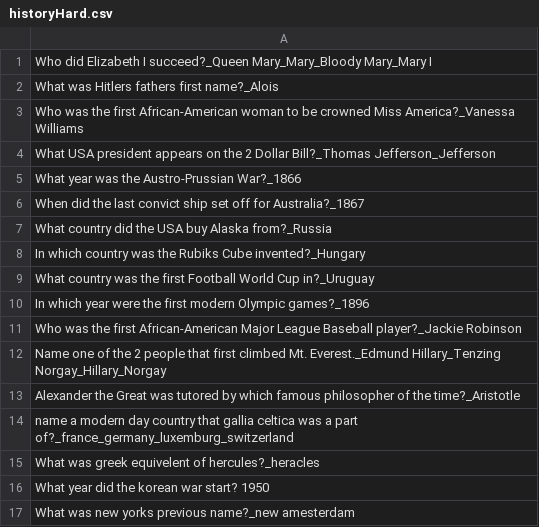
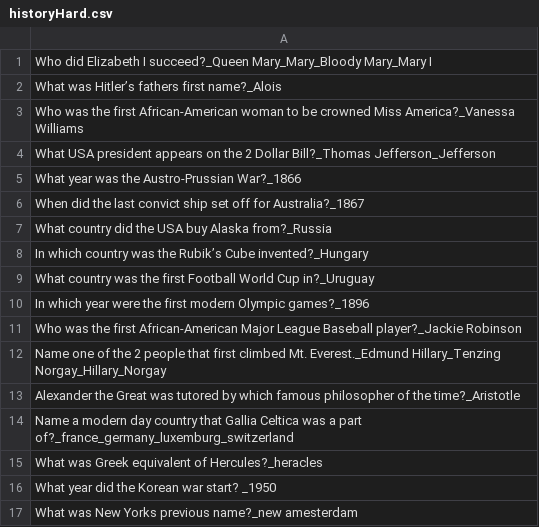
Before and after one commit to Kirimson/Jumazy, a CSV file: core/assets/questions/historyHard.csv, drawn as a sheet.

```diff
--- a/core/assets/questions/historyHard.csv
+++ b/core/assets/questions/historyHard.csv
@@ -1,3 +1,3 @@
 Who did Elizabeth I succeed?_Queen Mary_Mary_Bloody Mary_Mary I
-What was Hitlers fathers first name?_Alois
+What was Hitler’s fathers first name?_Alois
 Who was the first African-American woman to be crowned Miss America?_Vanessa Williams
@@ -7,3 +7,3 @@ When did the last convict ship set off for Australia?_1867
 What country did the USA buy Alaska from?_Russia
-In which country was the Rubiks Cube invented?_Hungary
+In which country was the Rubik’s Cube invented?_Hungary
 What country was the first Football World Cup in?_Uruguay
@@ -13,5 +13,5 @@ Name one of the 2 people that first climbed Mt. Everest._Edmund Hillary_Tenzing
 Alexander the Great was tutored by which famous philosopher of the time?_Aristotle
-name a modern day country that gallia celtica was a part of?_france_germany_luxemburg_switzerland
-What was greek equivelent of hercules?_heracles
-What year did the korean war start? 1950
-What was new yorks previous name?_new amesterdam
+Name a modern day country that Gallia Celtica was a part of?_france_germany_luxemburg_switzerland
+What was Greek equivalent of Hercules?_heracles
+What year did the Korean war start? _1950
+What was New Yorks previous name?_new amesterdam
```
Also changed, not shown: core/assets/questions/historyEasy.csv, core/assets/questions/historyMedium.csv, 3 other files.
